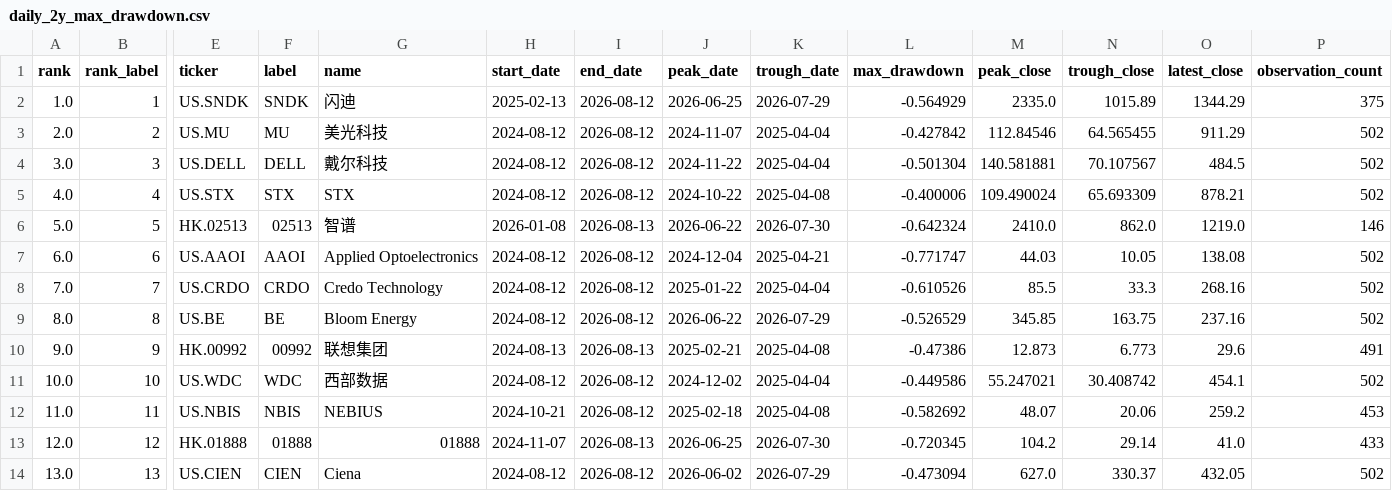
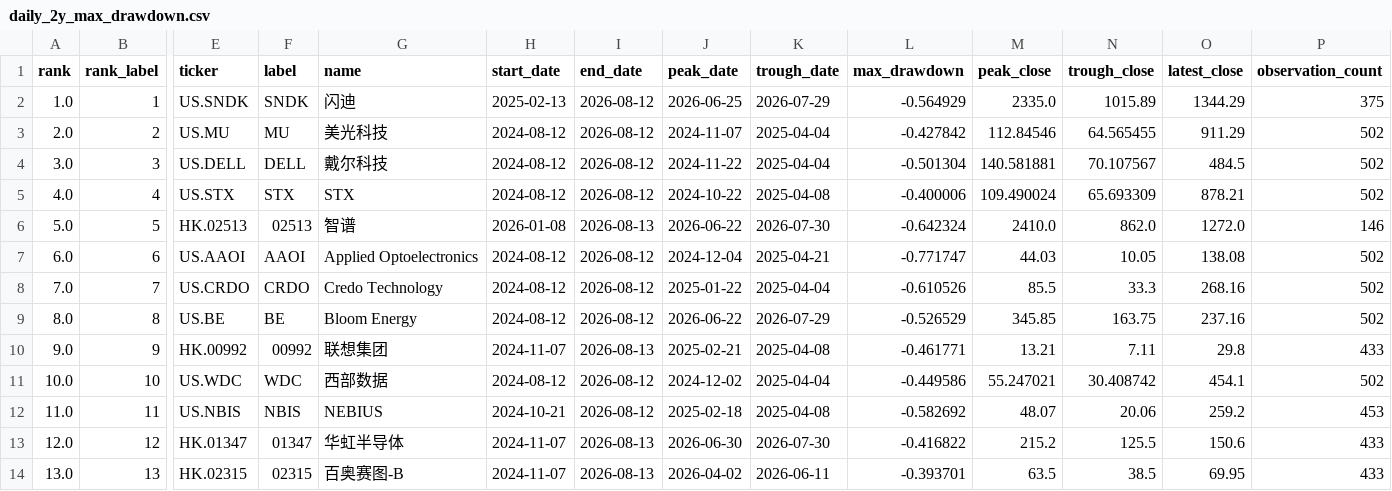
Before and after one commit to dgsirius/momentum_stockpick, a CSV file: docs/long_term_trend_strength/daily_2y_max_drawdown.csv, drawn as a sheet; only a part is shown, gaps mark what is left out; the diff covers the shown part only; the diff names each change by its address in the sheet, - before the commit and + after, or states it on an @@ line.

```diff
--- a/docs/long_term_trend_strength/daily_2y_max_drawdown.csv
+++ b/docs/long_term_trend_strength/daily_2y_max_drawdown.csv
-O6 (latest_close): 1219.0
+O6 (latest_close): 1272.0
-H10 (start_date): 2024-08-13
+H10 (start_date): 2024-11-07
-L10 (max_drawdown): -0.47386
+L10 (max_drawdown): -0.461771
-M10 (peak_close): 12.873
+M10 (peak_close): 13.21
-N10 (trough_close): 6.773
+N10 (trough_close): 7.11
-O10 (latest_close): 29.6
+O10 (latest_close): 29.8
-P10 (observation_count): 491
+P10 (observation_count): 433
-E13 (ticker): HK.01888
+E13 (ticker): HK.01347
-F13 (label): 01888
+F13 (label): 01347
-G13 (name): 01888
+G13 (name): 华虹半导体
-J13 (peak_date): 2026-06-25
+J13 (peak_date): 2026-06-30
-L13 (max_drawdown): -0.720345
+L13 (max_drawdown): -0.416822
-M13 (peak_close): 104.2
+M13 (peak_close): 215.2
-N13 (trough_close): 29.14
+N13 (trough_close): 125.5
-O13 (latest_close): 41.0
+O13 (latest_close): 150.6
-E14 (ticker): US.CIEN
+E14 (ticker): HK.02315
-F14 (label): CIEN
+F14 (label): 02315
-G14 (name): Ciena
+G14 (name): 百奥赛图-B
-H14 (start_date): 2024-08-12
+H14 (start_date): 2024-11-07
-I14 (end_date): 2026-08-12
+I14 (end_date): 2026-08-13
-J14 (peak_date): 2026-06-02
+J14 (peak_date): 2026-04-02
-K14 (trough_date): 2026-07-29
+K14 (trough_date): 2026-06-11
-L14 (max_drawdown): -0.473094
+L14 (max_drawdown): -0.393701
-M14 (peak_close): 627.0
+M14 (peak_close): 63.5
-N14 (trough_close): 330.37
+N14 (trough_close): 38.5
-O14 (latest_close): 432.05
+O14 (latest_close): 69.95
-P14 (observation_count): 502
+P14 (observation_count): 433
```
Also changed, not shown: 21 edited cells elsewhere in this file, 7 other files.
